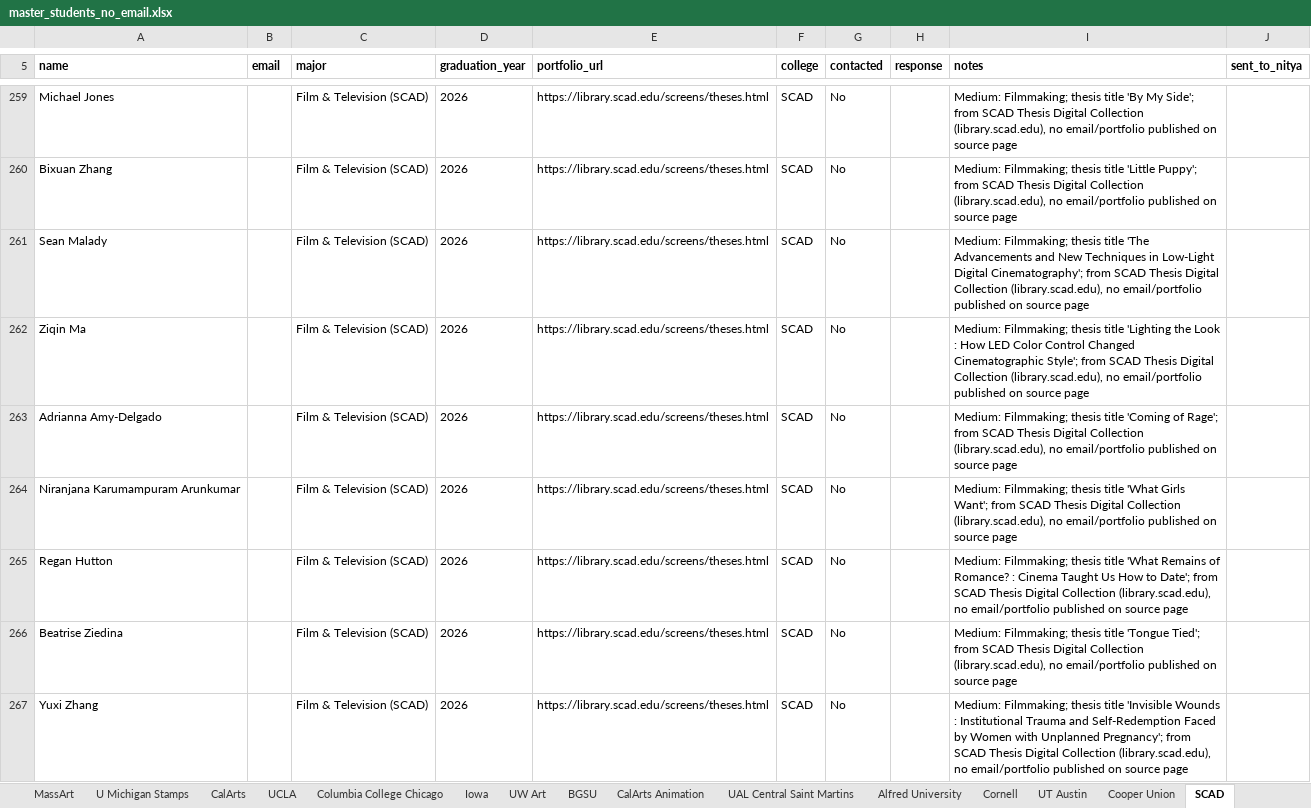
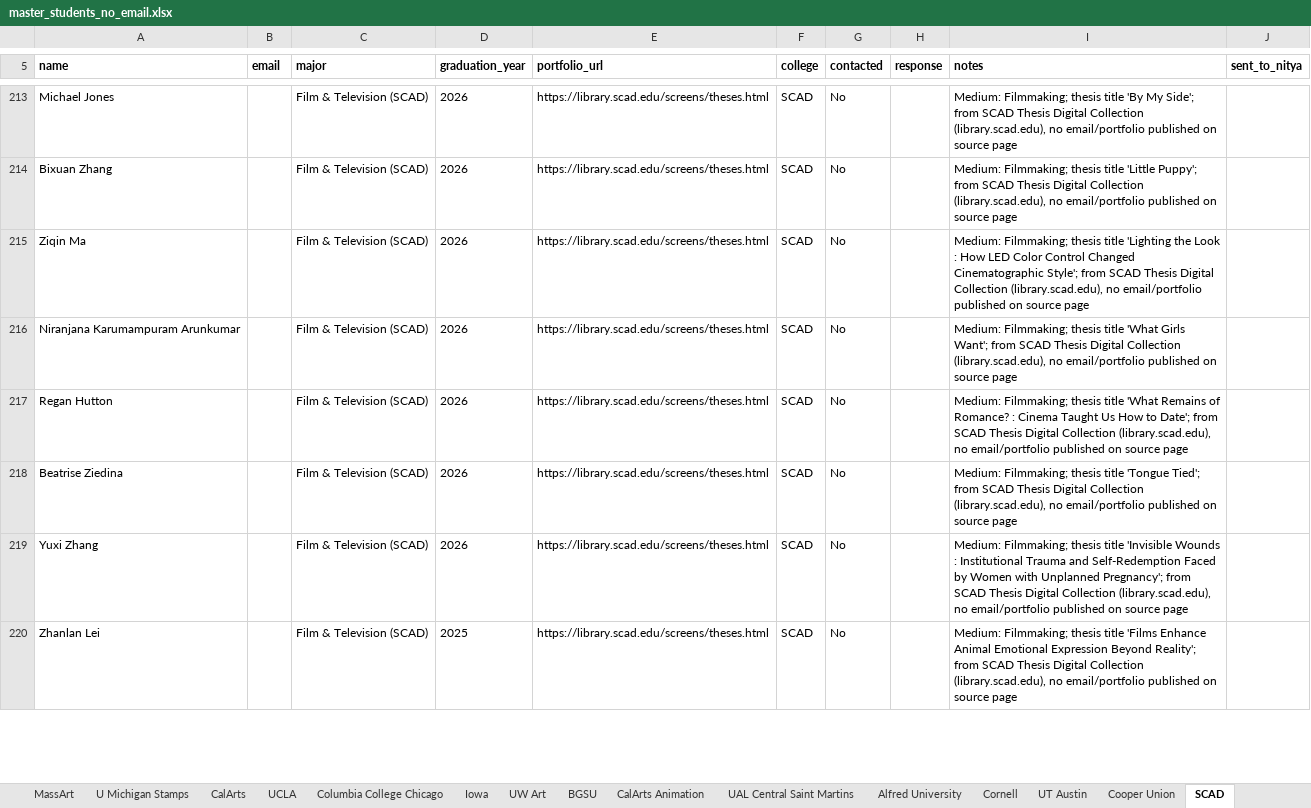
Before and after one commit to fufuman/opportunities-hub-scraper, an Excel workbook: Dezi Art Prize Student Data Scraping/master_students_no_email.xlsx, sheet SCAD, drawn as a sheet; only a part is shown, gaps mark what is left out; the shorter side is filled out with more unchanged rows; values as stored, in another font and other column widths than the file's, no borders; the diff covers the shown part only; the diff names each change by its address in the sheet, - before the commit and + after, or states it on an @@ line.

```diff
--- a/Dezi Art Prize Student Data Scraping/master_students_no_email.xlsx (sheet SCAD)
+++ b/Dezi Art Prize Student Data Scraping/master_students_no_email.xlsx (sheet SCAD)
-row 261: Sean Malady |  | Film & Television (SCAD) | 2026 | https://library.scad.edu/screens/theses.html | SCAD | No |  | Medium: Filmmaking; thesis title 'The Advancements and New Techniques in Low-Light Digital Cinematography'; from SCAD Thesis Digital Collection (library.scad.edu), no email/portfolio published on source page
-row 263: Adrianna Amy-Delgado |  | Film & Television (SCAD) | 2026 | https://library.scad.edu/screens/theses.html | SCAD | No |  | Medium: Filmmaking; thesis title 'Coming of Rage'; from SCAD Thesis Digital Collection (library.scad.edu), no email/portfolio published on source page
```
Also changed, not shown: 65 removed rows elsewhere in this sheet, Dezi Art Prize Student Data Scraping/master_students.xlsx, Dezi Art Prize Student Data Scraping/master_students_with_email.xlsx, 2 other files.
